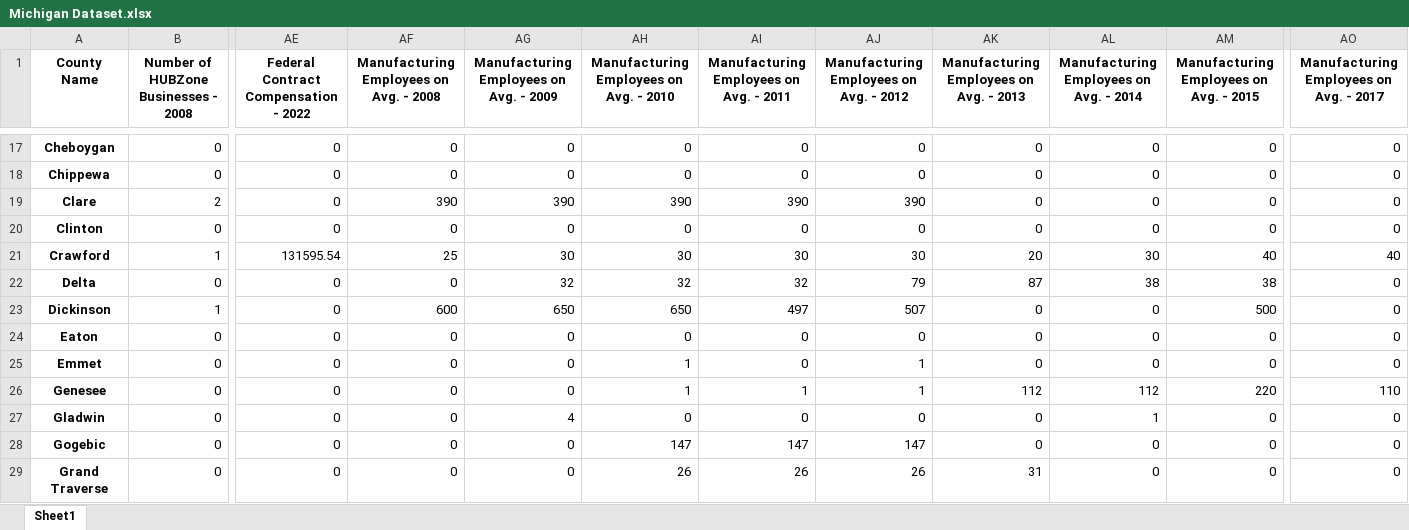
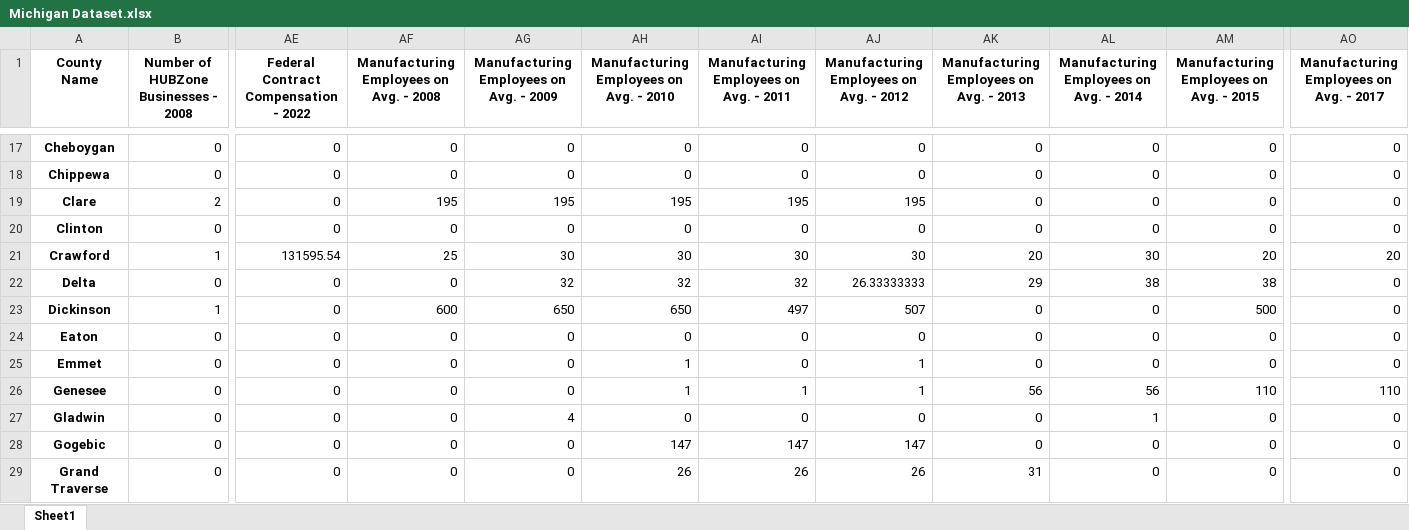
Before and after one commit to mjresch19/MI-HUBZones, an Excel workbook: Michigan Dataset.xlsx, sheet Sheet1, drawn as a sheet; only a part is shown, gaps mark what is left out; values as stored, in another font and other column widths than the file's, no borders; the diff covers the shown part only; the diff names each change by its address in the sheet, - before the commit and + after, or states it on an @@ line.

Commit message:
Made Employees earned on average rather than cumulative over all manufacturing HUBZone Businesses

```diff
--- a/Michigan Dataset.xlsx (sheet Sheet1)
+++ b/Michigan Dataset.xlsx (sheet Sheet1)
-AF19: 390
+AF19: 195
-AG19: 390
+AG19: 195
-AH19: 390
+AH19: 195
-AI19: 390
+AI19: 195
-AJ19: 390
+AJ19: 195
-AM21: 40
+AM21: 20
-AO21: 40
+AO21: 20
-AJ22: 79
+AJ22: 26.33333333
-AK22: 87
+AK22: 29
-AK26: 112
+AK26: 56
-AL26: 112
+AL26: 56
-AM26: 220
+AM26: 110
```
Also changed, not shown: 32 edited cells elsewhere in this sheet, 1 other file.
